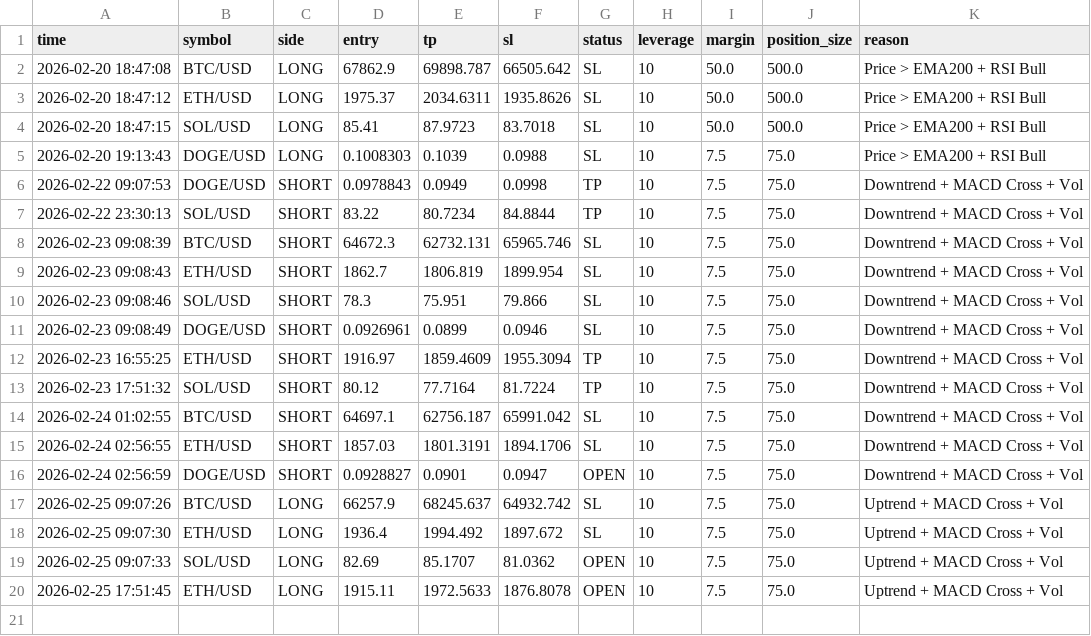
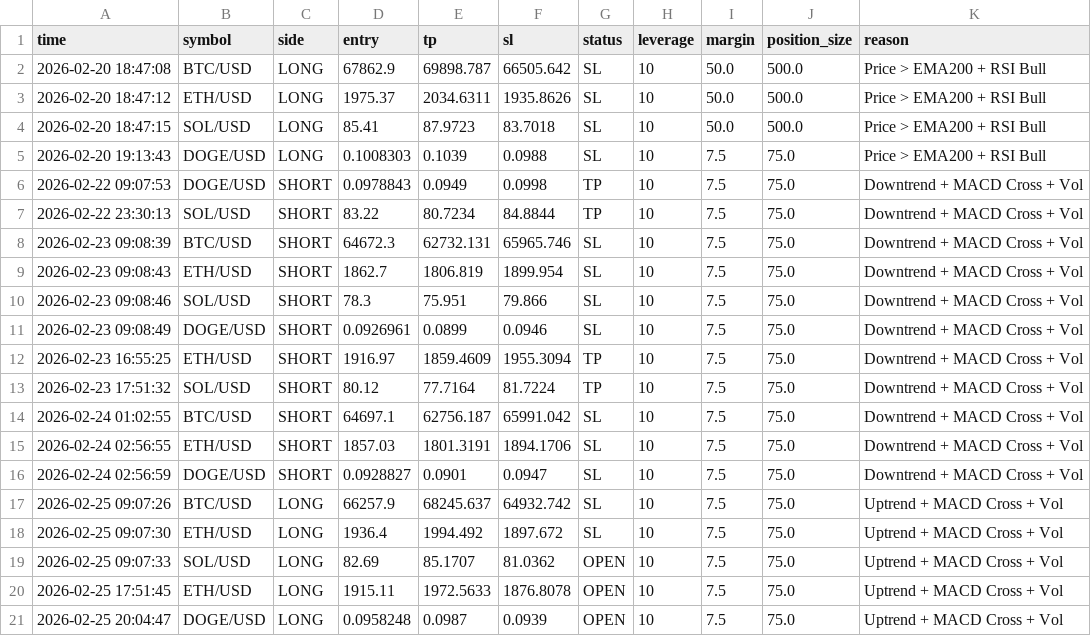
Before and after one commit to FiRSTTX/MyCRYPTO-BOT, a CSV file: signals.csv, drawn as a sheet.

```diff
--- a/signals.csv
+++ b/signals.csv
@@ -15,3 +15,3 @@ time,symbol,side,entry,tp,sl,status,leverage,margin,position_size,reason
 2026-02-24 02:56:55,ETH/USD,SHORT,1857.03,1801.3191,1894.1706,SL,10,7.5,75.0,Downtrend + MACD Cross + Vol
-2026-02-24 02:56:59,DOGE/USD,SHORT,0.0928827,0.0901,0.0947,OPEN,10,7.5,75.0,Downtrend + MACD Cross + Vol
+2026-02-24 02:56:59,DOGE/USD,SHORT,0.0928827,0.0901,0.0947,SL,10,7.5,75.0,Downtrend + MACD Cross + Vol
 2026-02-25 09:07:26,BTC/USD,LONG,66257.9,68245.637,64932.742,SL,10,7.5,75.0,Uptrend + MACD Cross + Vol
@@ -20 +20,2 @@ time,symbol,side,entry,tp,sl,status,leverage,margin,position_size,reason
 2026-02-25 17:51:45,ETH/USD,LONG,1915.11,1972.5633,1876.8078,OPEN,10,7.5,75.0,Uptrend + MACD Cross + Vol
+2026-02-25 20:04:47,DOGE/USD,LONG,0.0958248,0.0987,0.0939,OPEN,10,7.5,75.0,Uptrend + MACD Cross + Vol
```
